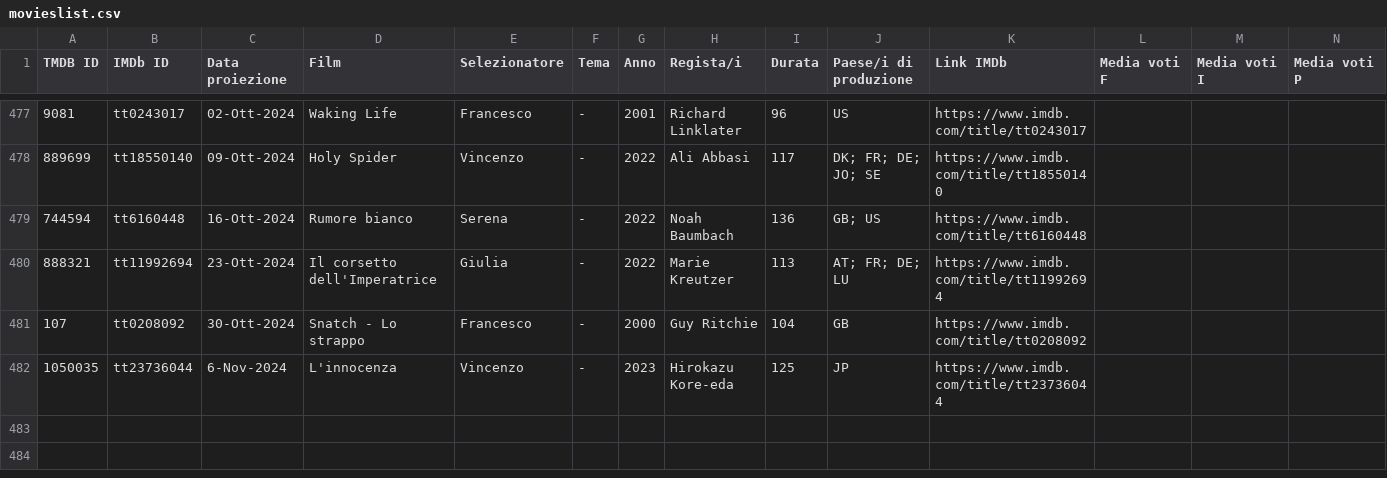
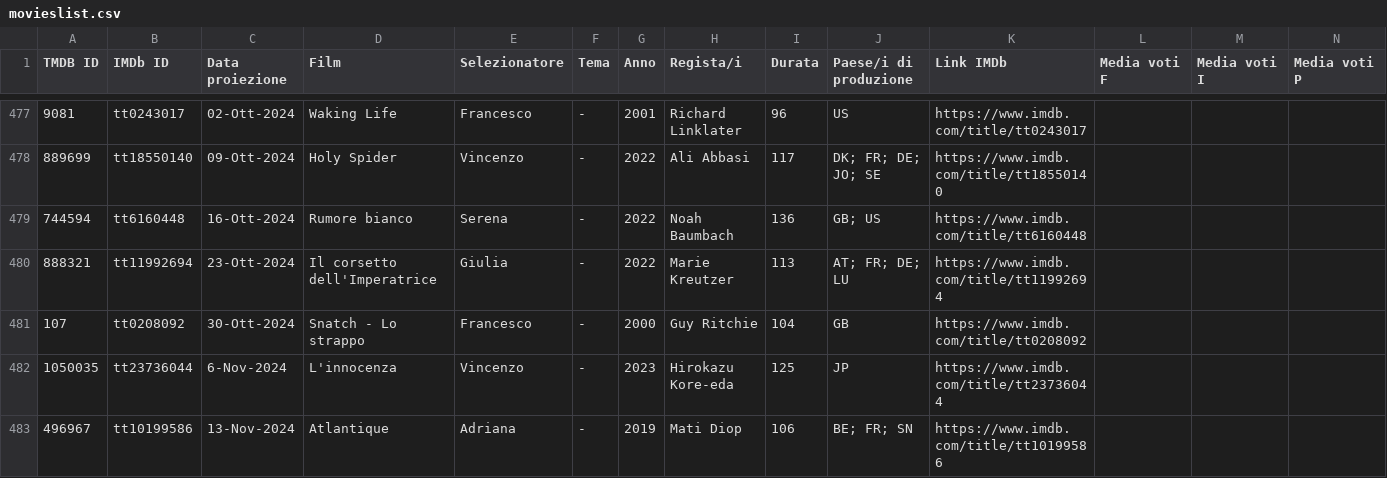
Before and after one commit to rassegnamoci/rassegnamoci.github.io, a CSV file: rawdata/movieslist.csv, drawn as a sheet; only a part is shown, gaps mark what is left out; rows hold the shown columns only; the diff names each change by its address in the sheet, - before the commit and + after, or states it on an @@ line.

Commit message:
Atlantique

```diff
--- a/rawdata/movieslist.csv
+++ b/rawdata/movieslist.csv
+row 483: 496967 | tt10199586 | 13-Nov-2024 | Atlantique | Adriana | - | 2019 | Mati Diop | 106 | BE; FR; SN | https://www.imdb.com/title/tt10199586
```
Also changed, not shown: 3 other files.
